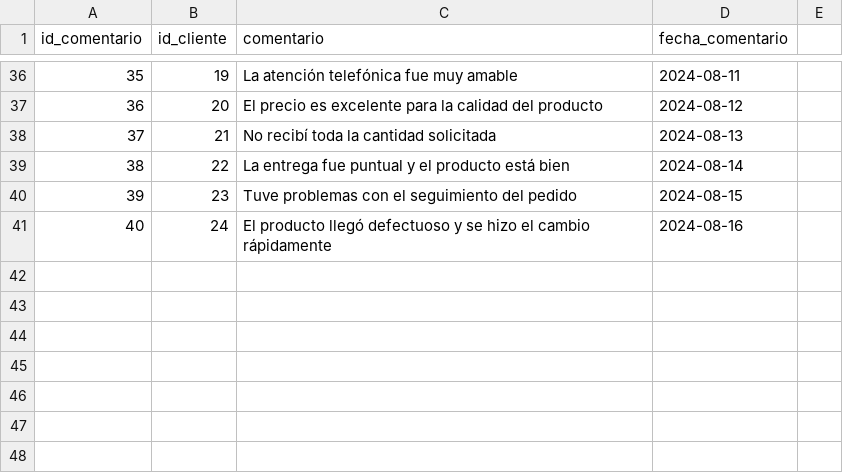
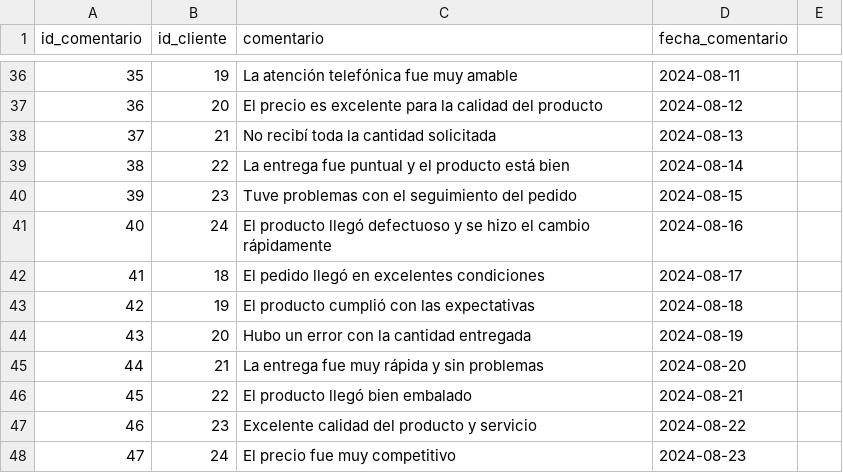
Before and after one commit to Josedoria93/sql_project, a CSV file: comentario_cliente.csv, drawn as a sheet; only a part is shown, gaps mark what is left out.

Commit message:
datos

```diff
--- a/comentario_cliente.csv
+++ b/comentario_cliente.csv
@@ -41 +41,8 @@ id_comentario,id_cliente,comentario,fecha_comentario
 40,24,El producto llegó defectuoso y se hizo el cambio rápidamente,2024-08-16
+41,18,El pedido llegó en excelentes condiciones,2024-08-17
+42,19,El producto cumplió con las expectativas,2024-08-18
+43,20,Hubo un error con la cantidad entregada,2024-08-19
+44,21,La entrega fue muy rápida y sin problemas,2024-08-20
+45,22,El producto llegó bien embalado,2024-08-21
+46,23,Excelente calidad del producto y servicio,2024-08-22
+47,24,El precio fue muy competitivo,2024-08-23
```
